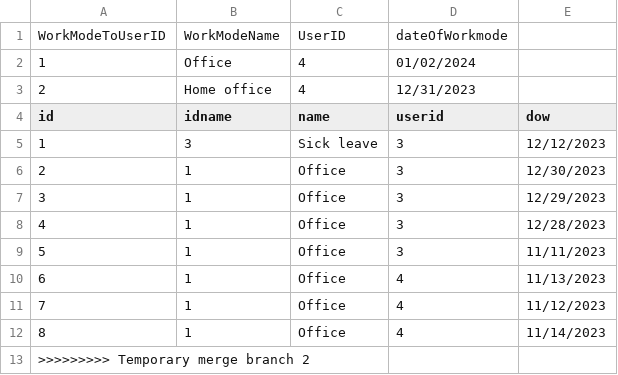
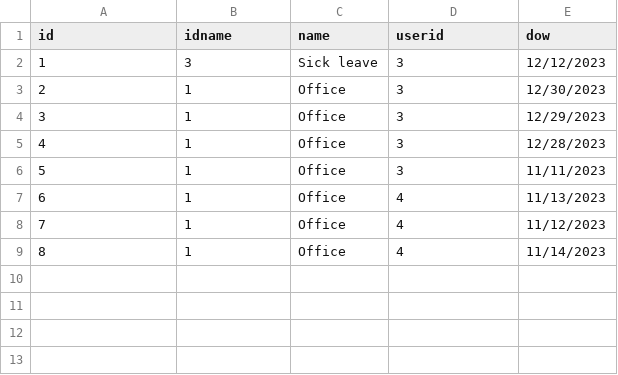
Before and after one commit to infoshareacademy/jcszr11-WeCSharp, a CSV file: Schedulist/WorkModes.csv, drawn as a sheet.

Commit message:
Changes after merge

```diff
--- a/Schedulist/WorkModes.csv
+++ b/Schedulist/WorkModes.csv
@@ -1,4 +1 @@
-WorkModeToUserID,WorkModeName,UserID,dateOfWorkmode
-1,Office,4,01/02/2024
-2,Home office,4,12/31/2023
 id,idname,name,userid,dow
@@ -12,2 +9 @@ id,idname,name,userid,dow
 8,1,Office,4,11/14/2023
->>>>>>>>> Temporary merge branch 2
```
Also changed, not shown: 3 other files.
